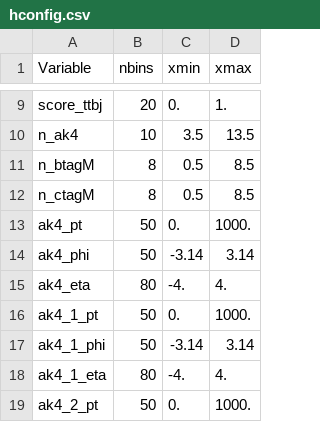
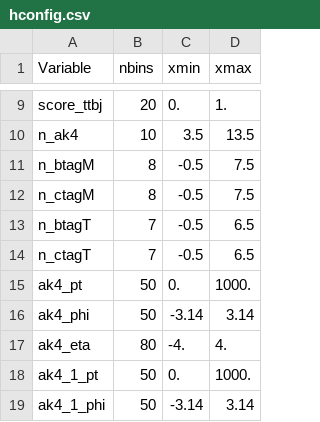
Before and after one commit to SWuchterl/PlotTools, a CSV file: configs/hconfig.csv, drawn as a sheet; only a part is shown, gaps mark what is left out; the shorter side is filled out with more unchanged rows.

```diff
--- a/configs/hconfig.csv
+++ b/configs/hconfig.csv
@@ -10,4 +10,6 @@ score_ttbj, 20, 0., 1.
 n_ak4, 10, 3.5, 13.5
-n_btagM, 8, 0.5, 8.5
-n_ctagM, 8, 0.5, 8.5
+n_btagM, 8, -0.5, 7.5
+n_ctagM, 8, -0.5, 7.5
+n_btagT, 7, -0.5, 6.5
+n_ctagT, 7, -0.5, 6.5
 ak4_pt, 50, 0., 1000.
```
Also changed, not shown: 10 other files.
